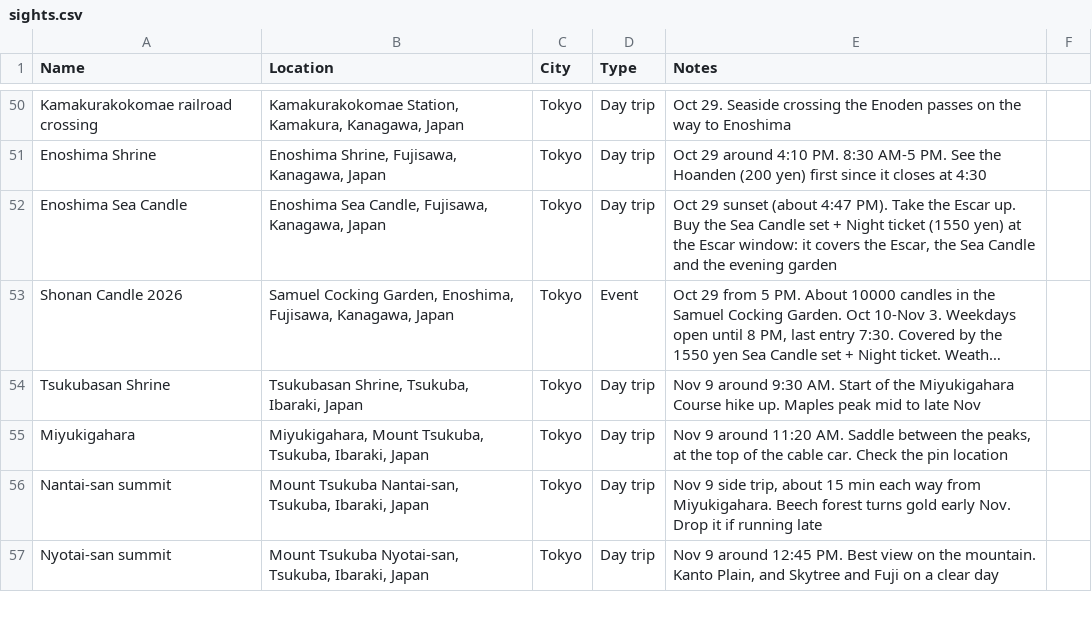
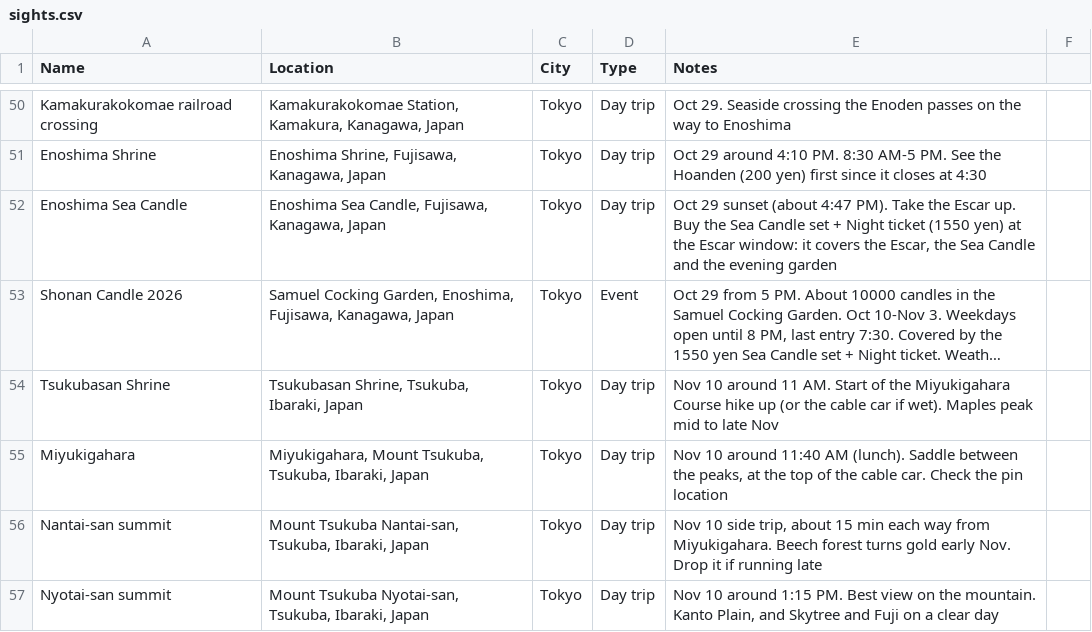
Before and after one commit to dschonhardt/travel, a CSV file: Japan/map-layers/sights.csv, drawn as a sheet; only a part is shown, gaps mark what is left out; long unchanged cells end in …; the diff covers the shown part only; the diff names each change by its address in the sheet, - before the commit and + after, or states it on an @@ line.

```diff
--- a/Japan/map-layers/sights.csv
+++ b/Japan/map-layers/sights.csv
-E54 (Notes): Nov 9 around 9:30 AM. Start of the Miyukigahara Course hike up. Maples peak…
+E54 (Notes): Nov 10 around 11 AM. Start of the Miyukigahara Course hike up (or the cable car if wet). Maples peak…
-E55 (Notes): Nov 9 around 11:20 AM. Saddle between…
+E55 (Notes): Nov 10 around 11:40 AM (lunch). Saddle between…
-E56 (Notes): Nov 9 side trip,…
+E56 (Notes): Nov 10 side trip,…
-E57 (Notes): Nov 9 around 12:45 PM. Best…
+E57 (Notes): Nov 10 around 1:15 PM. Best…
```
Also changed, not shown: 12 edited cells elsewhere in this file, Japan/map-layers/alcohol-and-bars.csv, Japan/map-layers/food.csv, 5 other files.
